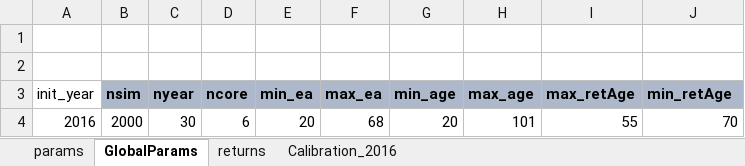
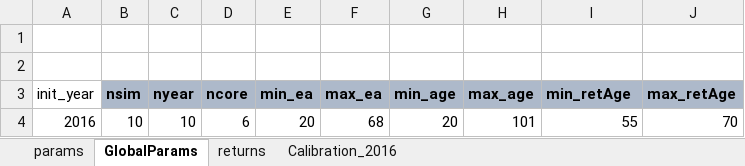
Before and after one commit to marshallpku/RSF_NYCTRS, an Excel workbook: RunControl.xlsx, sheet GlobalParams, drawn as a sheet; values as stored, in another font and other column widths than the file's, no borders; the diff names each change by its address in the sheet, - before the commit and + after, or states it on an @@ line.

```diff
--- a/RunControl.xlsx (sheet GlobalParams)
+++ b/RunControl.xlsx (sheet GlobalParams)
-I3: max_retAge
+I3: min_retAge
-J3: min_retAge
+J3: max_retAge
-B4 (nsim): 2000
+B4 (nsim): 10
-C4 (nyear): 30
+C4 (nyear): 10
```
Also changed, not shown: sheet params, 5 other files.
